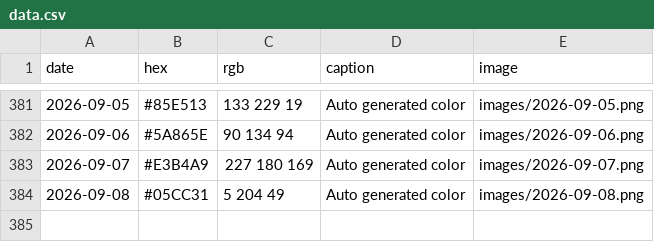
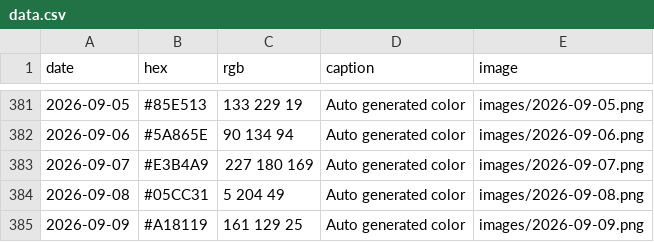
Before and after one commit to Fujishooock/dailycolor-site, a CSV file: data.csv, drawn as a sheet; only a part is shown, gaps mark what is left out.

```diff
--- a/data.csv
+++ b/data.csv
@@ -384 +384,2 @@ date,hex,rgb,caption,image
 2026-09-08,#05CC31,5 204 49,Auto generated color,images/2026-09-08.png
+2026-09-09,#A18119,161 129 25,Auto generated color,images/2026-09-09.png
```
Also changed, not shown: 3 other files.
